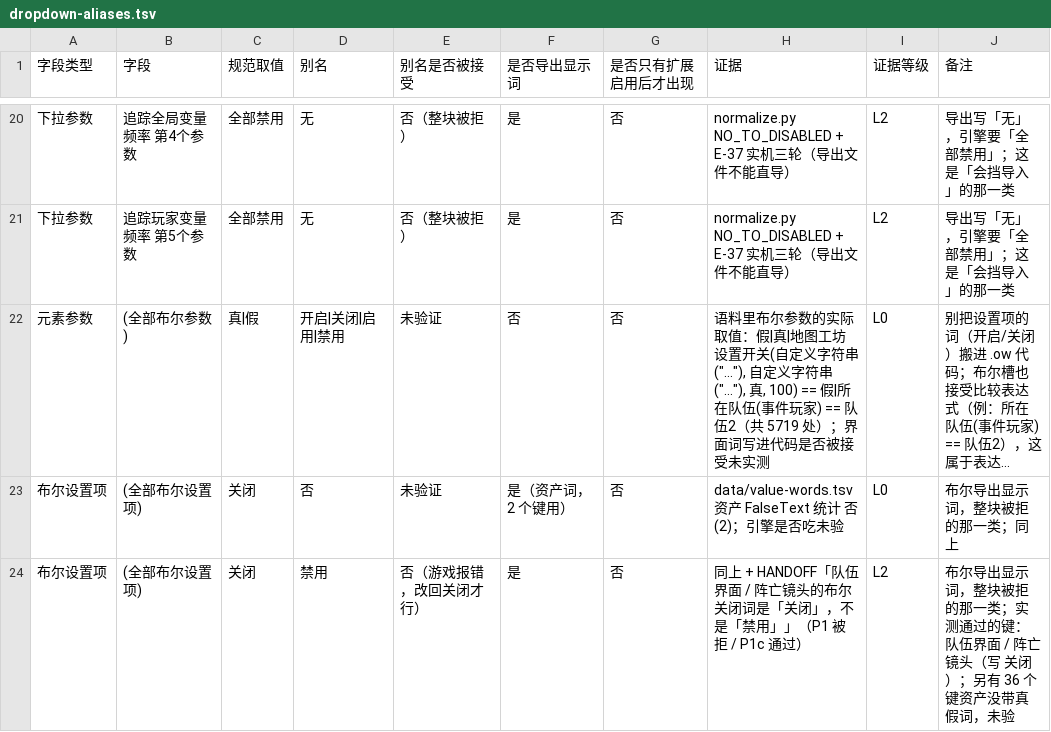
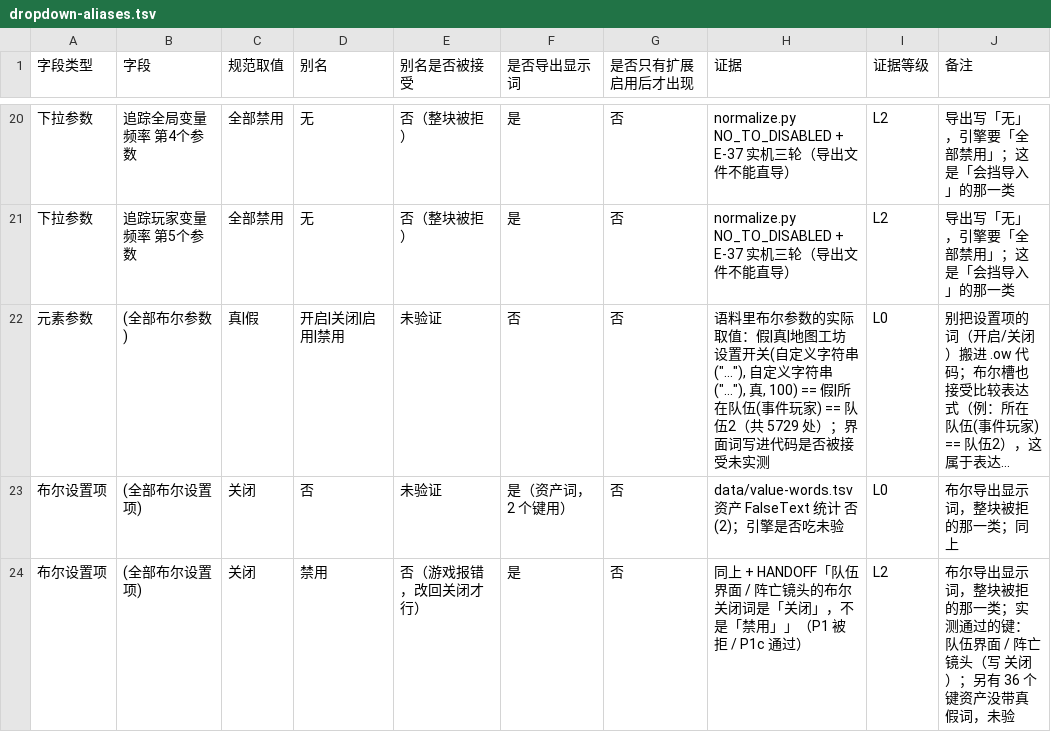
Before and after one commit to sandsand244263/overwatch-workshop-lite-skills, a TSV file: data/dropdown-aliases.tsv, drawn as a sheet; only a part is shown, gaps mark what is left out; long unchanged cells end in …; the diff names each change by its address in the sheet, - before the commit and + after, or states it on an @@ line.

```diff
--- a/data/dropdown-aliases.tsv
+++ b/data/dropdown-aliases.tsv
-H22 (证据): …2（共 5719 处）；界…
+H22 (证据): …2（共 5729 处）；界…
```
Also changed, not shown: data/defaults-full.tsv, docs/rules.tsv, 25 other files.
